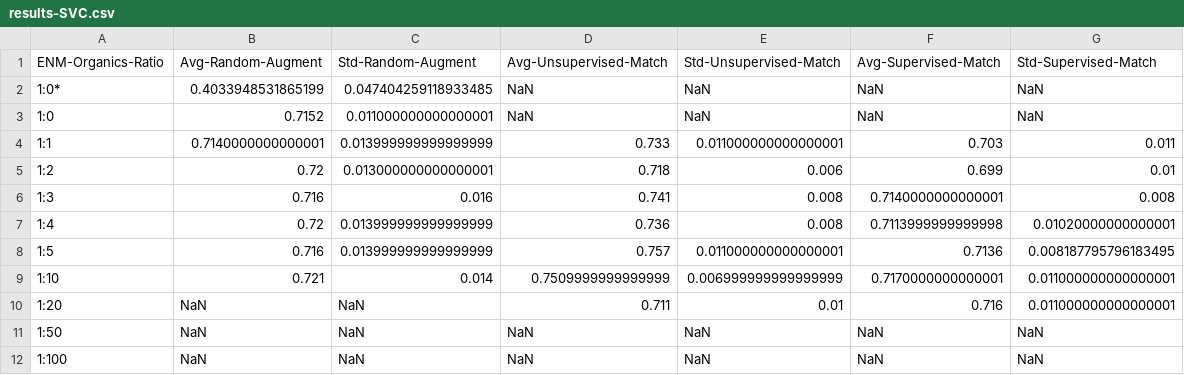
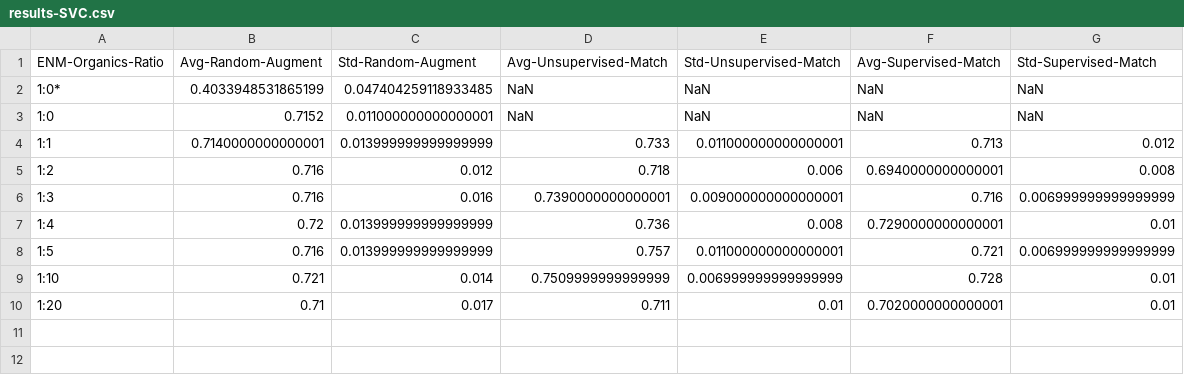
Before and after one commit to LukaThorn/ml-weight-fraction, a CSV file: data/results-SVC.csv, drawn as a sheet.

Commit message:
Run random augment 1:20 SVC-RBF

```diff
--- a/data/results-SVC.csv
+++ b/data/results-SVC.csv
@@ -3,10 +3,8 @@ ENM-Organics-Ratio	Avg-Random-Augment	Std-Random-Augment	Avg-Unsupervised-Match
 1:0	0.7152	0.011000000000000001	NaN	NaN	NaN	NaN
-1:1	0.7140000000000001	0.013999999999999999	0.733	0.011000000000000001	0.703	0.011
-1:2	0.72	0.013000000000000001	0.718	0.006	0.699	0.01
-1:3	0.716	0.016	0.741	0.008	0.7140000000000001	0.008
-1:4	0.72	0.013999999999999999	0.736	0.008	0.7113999999999998	0.01020000000000001
-1:5	0.716	0.013999999999999999	0.757	0.011000000000000001	0.7136	0.008187795796183495
-1:10	0.721	0.014	0.7509999999999999	0.006999999999999999	0.7170000000000001	0.011000000000000001
-1:20	NaN	NaN	0.711	0.01	0.716	0.011000000000000001
-1:50	NaN	NaN	NaN	NaN	NaN	NaN
-1:100	NaN	NaN	NaN	NaN	NaN	NaN
+1:1	0.7140000000000001	0.013999999999999999	0.733	0.011000000000000001	0.713	0.012
+1:2	0.716	0.012	0.718	0.006	0.6940000000000001	0.008
+1:3	0.716	0.016	0.7390000000000001	0.009000000000000001	0.716	0.006999999999999999
+1:4	0.72	0.013999999999999999	0.736	0.008	0.7290000000000001	0.01
+1:5	0.716	0.013999999999999999	0.757	0.011000000000000001	0.721	0.006999999999999999
+1:10	0.721	0.014	0.7509999999999999	0.006999999999999999	0.728	0.01
+1:20	0.71	0.017	0.711	0.01	0.7020000000000001	0.01
```
